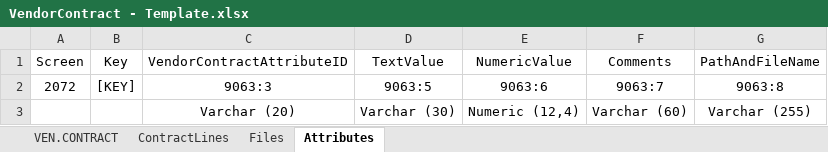
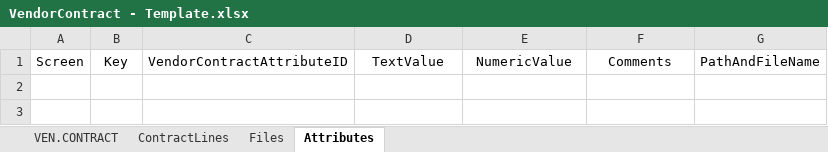
Before and after one commit to CJBuck/AssetWorksConversion, an Excel workbook: Loading/VendorContract/CurrentCycle/Data/VendorContract - Template.xlsx, sheet Attributes, drawn as a sheet; values as stored, in another font and other column widths than the file's, no borders; the diff names each change by its address in the sheet, - before the commit and + after, or states it on an @@ line.

```diff
--- a/Loading/VendorContract/CurrentCycle/Data/VendorContract - Template.xlsx (sheet Attributes)
+++ b/Loading/VendorContract/CurrentCycle/Data/VendorContract - Template.xlsx (sheet Attributes)
-row 2: 2072 | [KEY] | 9063:3 | 9063:5 | 9063:6 | 9063:7 | 9063:8
-row 3:  |  | Varchar (20) | Varchar (30) | Numeric (12,4) | Varchar (60) | Varchar (255)
```
Also changed, not shown: sheet VEN.CONTRACT, sheet ContractLines, sheet Files, Loading/PurchaseOrders/CurrentCycle/Data/Purchase Orders - Template.xlsx, 19 other files.
